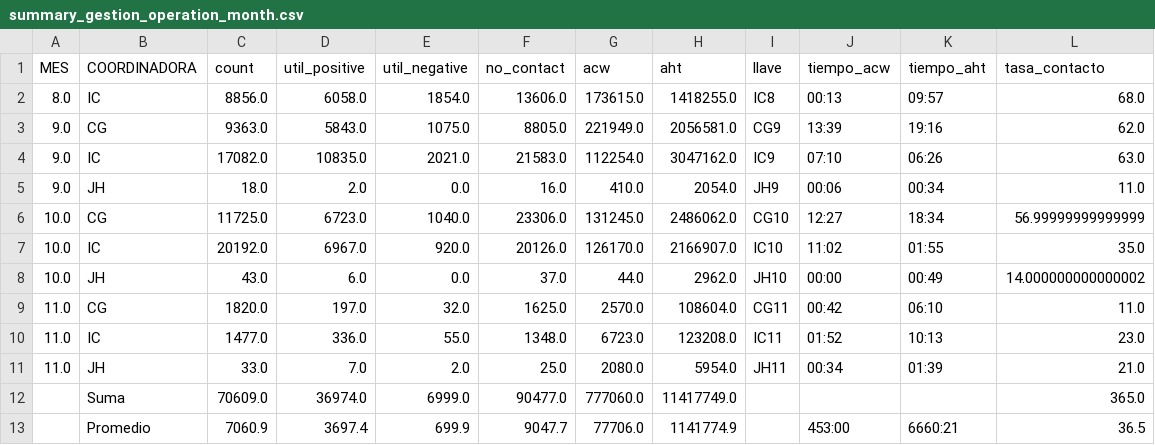
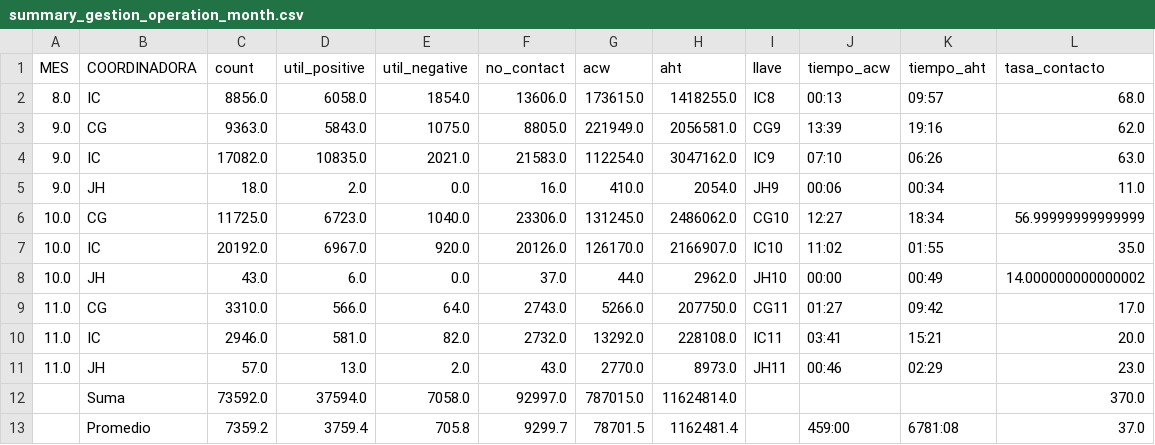
Before and after one commit to jherrera-cab/Nodos_report, a CSV file: data/procesed/gestiones/df_gestiones/summary_gestion_operation_month.csv, drawn as a sheet; removed rows and columns are numbered as before the commit, all else as after; the diff names each change by its address in the sheet, - before the commit and + after, or states it on an @@ line.

```diff
--- a/data/procesed/gestiones/df_gestiones/summary_gestion_operation_month.csv
+++ b/data/procesed/gestiones/df_gestiones/summary_gestion_operation_month.csv
-row 9: 11.0 | CG | 1820.0 | 197.0 | 32.0 | 1625.0 | 2570.0 | 108604.0 | CG11 | 00:42 | 06:10 | 11.0
-row 10: 11.0 | IC | 1477.0 | 336.0 | 55.0 | 1348.0 | 6723.0 | 123208.0 | IC11 | 01:52 | 10:13 | 23.0
-row 11: 11.0 | JH | 33.0 | 7.0 | 2.0 | 25.0 | 2080.0 | 5954.0 | JH11 | 00:34 | 01:39 | 21.0
-row 12:  | Suma | 70609.0 | 36974.0 | 6999.0 | 90477.0 | 777060.0 | 11417749.0 |  |  |  | 365.0
-row 13:  | Promedio | 7060.9 | 3697.4 | 699.9 | 9047.7 | 77706.0 | 1141774.9 |  | 453:00 | 6660:21 | 36.5
+row 9: 11.0 | CG | 3310.0 | 566.0 | 64.0 | 2743.0 | 5266.0 | 207750.0 | CG11 | 01:27 | 09:42 | 17.0
+row 10: 11.0 | IC | 2946.0 | 581.0 | 82.0 | 2732.0 | 13292.0 | 228108.0 | IC11 | 03:41 | 15:21 | 20.0
+row 11: 11.0 | JH | 57.0 | 13.0 | 2.0 | 43.0 | 2770.0 | 8973.0 | JH11 | 00:46 | 02:29 | 23.0
+row 12:  | Suma | 73592.0 | 37594.0 | 7058.0 | 92997.0 | 787015.0 | 11624814.0 |  |  |  | 370.0
+row 13:  | Promedio | 7359.2 | 3759.4 | 705.8 | 9299.7 | 78701.5 | 1162481.4 |  | 459:00 | 6781:08 | 37.0
```
Also changed, not shown: data/procesed/gestiones/df_gestiones/summary_gestion_day.csv, data/procesed/gestiones/df_gestiones/summary_gestion_month.csv, 10 other files.
